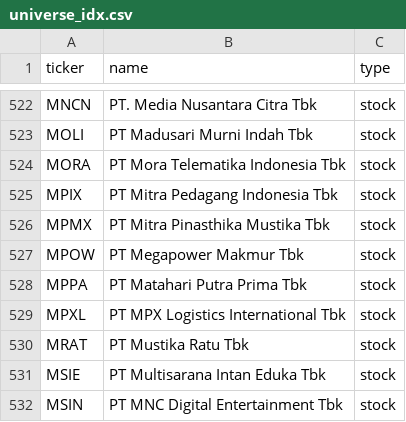
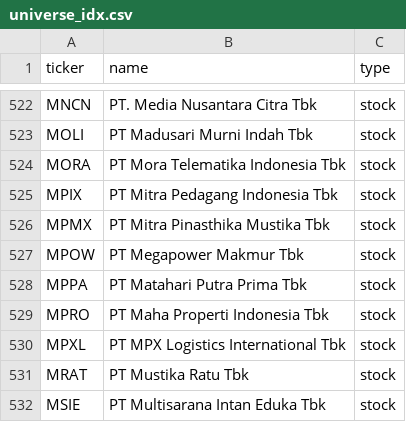
Before and after one commit to vickarzz/stock-screener, a CSV file: data/universe_idx.csv, drawn as a sheet; only a part is shown, gaps mark what is left out; the shorter side is filled out with more unchanged rows.

```diff
--- a/data/universe_idx.csv
+++ b/data/universe_idx.csv
@@ -528,2 +528,3 @@ MPOW,PT Megapower Makmur Tbk,stock
 MPPA,PT Matahari Putra Prima Tbk,stock
+MPRO,PT Maha Properti Indonesia Tbk,stock
 MPXL,PT MPX Logistics International Tbk,stock
```
Also changed, not shown: 1 other file.
